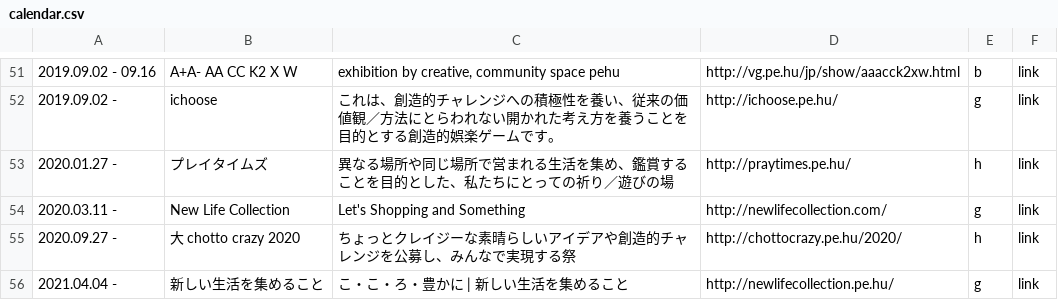
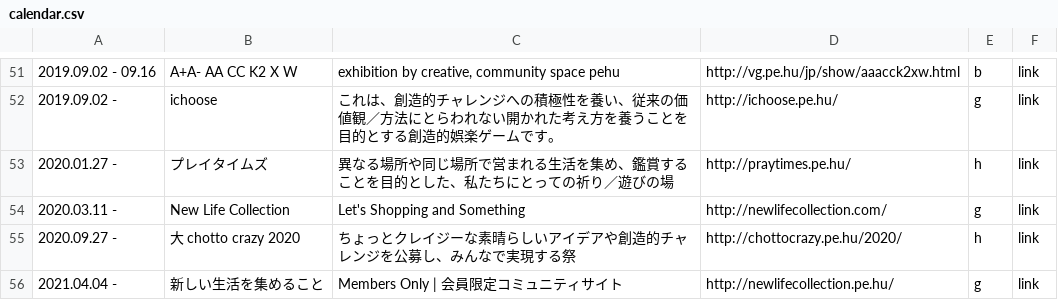
Before and after one commit to verygois/vg.pe.hu, a CSV file: show/calendar.csv, drawn as a sheet; only a part is shown, gaps mark what is left out.

Commit message:
Update calendar.csv

```diff
--- a/show/calendar.csv
+++ b/show/calendar.csv
@@ -56,2 +56,2 @@
 "2020.09.27 -","大 chotto crazy 2020",ちょっとクレイジーな素晴らしいアイデアや創造的チャレンジを公募し、みんなで実現する祭,http://chottocrazy.pe.hu/2020/,h,link
-"2021.04.04 -",新しい生活を集めること,こ・こ・ろ・豊かに | 新しい生活を集めること,http://newlifecollection.pe.hu/,g,link
+"2021.04.04 -",新しい生活を集めること,Members Only | 会員限定コミュニティサイト,http://newlifecollection.pe.hu/,g,link
```
